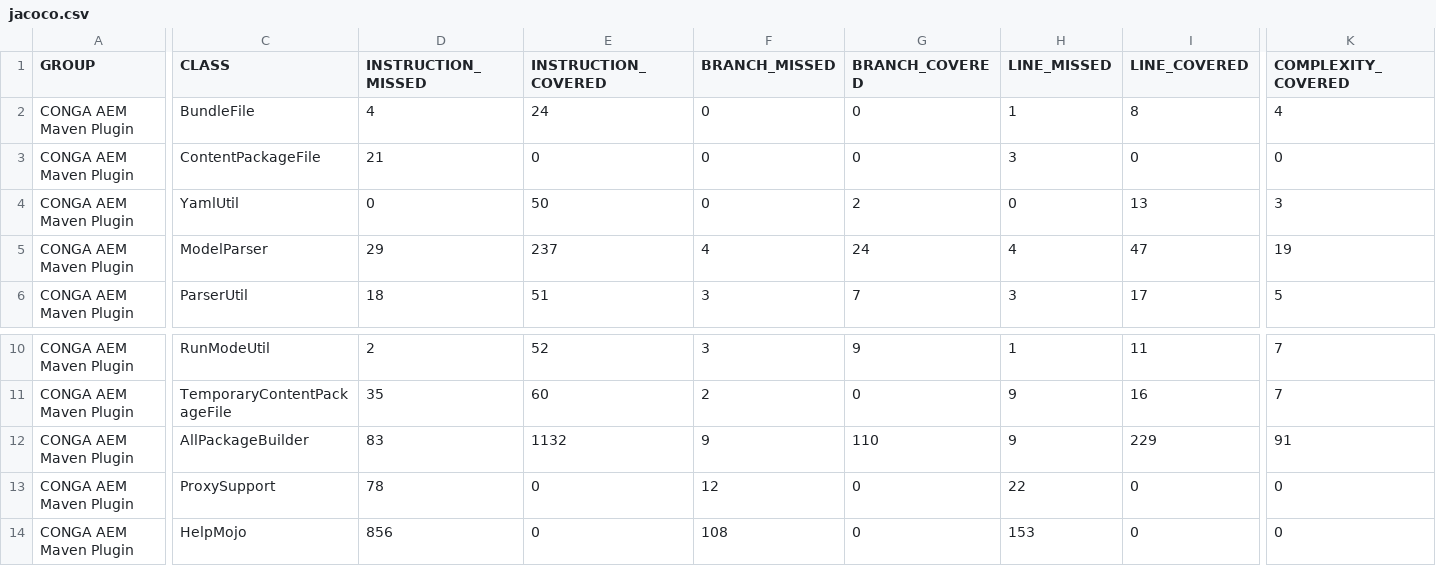
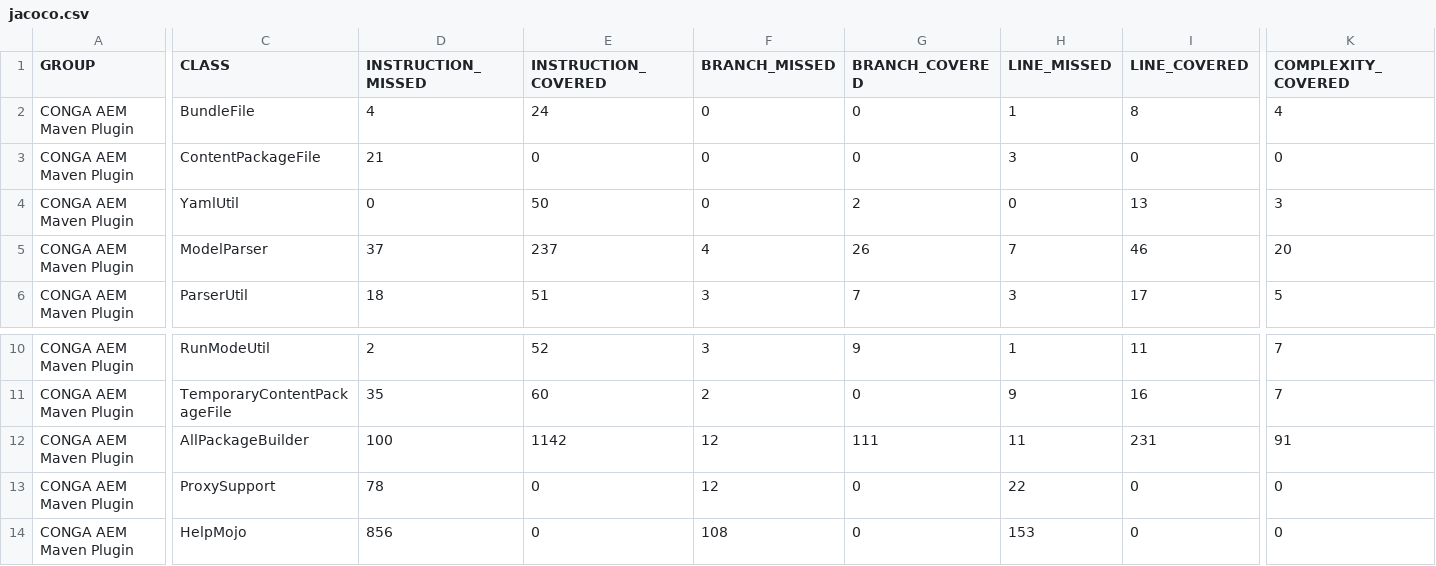
Before and after one commit to wcm-io-devops/wcm-io-devops.github.io, a CSV file: conga/plugins/aem/tooling/conga-aem-maven-plugin/jacoco/jacoco.csv, drawn as a sheet; only a part is shown, gaps mark what is left out; the diff covers the shown part only; the diff names each change by its address in the sheet, - before the commit and + after, or states it on an @@ line.

Commit message:
Maven site: wcm-io-devops/conga-aem-plugin

```diff
--- a/conga/plugins/aem/tooling/conga-aem-maven-plugin/jacoco/jacoco.csv
+++ b/conga/plugins/aem/tooling/conga-aem-maven-plugin/jacoco/jacoco.csv
-D5 (INSTRUCTION_MISSED): 29
+D5 (INSTRUCTION_MISSED): 37
-G5 (BRANCH_COVERED): 24
+G5 (BRANCH_COVERED): 26
-H5 (LINE_MISSED): 4
+H5 (LINE_MISSED): 7
-I5 (LINE_COVERED): 47
+I5 (LINE_COVERED): 46
-K5 (COMPLEXITY_COVERED): 19
+K5 (COMPLEXITY_COVERED): 20
-D12 (INSTRUCTION_MISSED): 83
+D12 (INSTRUCTION_MISSED): 100
-E12 (INSTRUCTION_COVERED): 1132
+E12 (INSTRUCTION_COVERED): 1142
-F12 (BRANCH_MISSED): 9
+F12 (BRANCH_MISSED): 12
-G12 (BRANCH_COVERED): 110
+G12 (BRANCH_COVERED): 111
-H12 (LINE_MISSED): 9
+H12 (LINE_MISSED): 11
-I12 (LINE_COVERED): 229
+I12 (LINE_COVERED): 231
```
Also changed, not shown: 1 edited cell elsewhere in this file, 18 other files.
